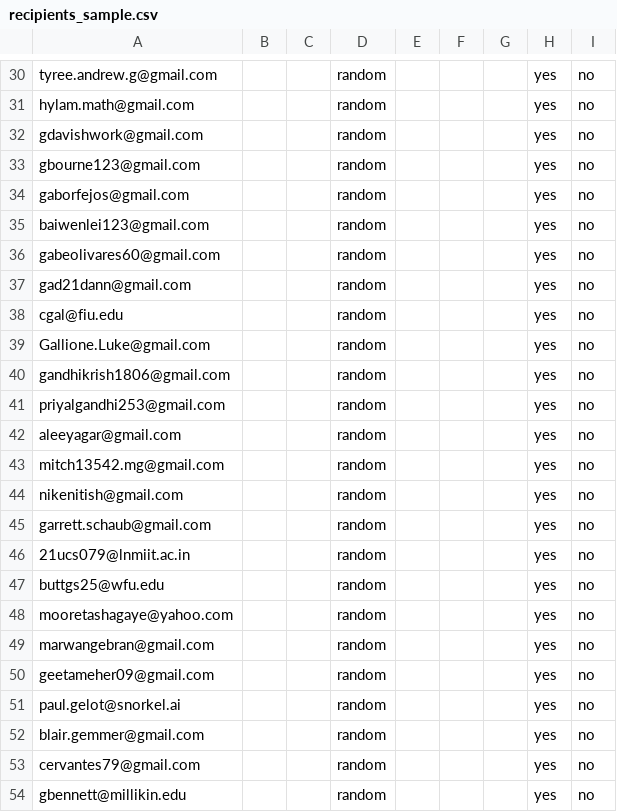
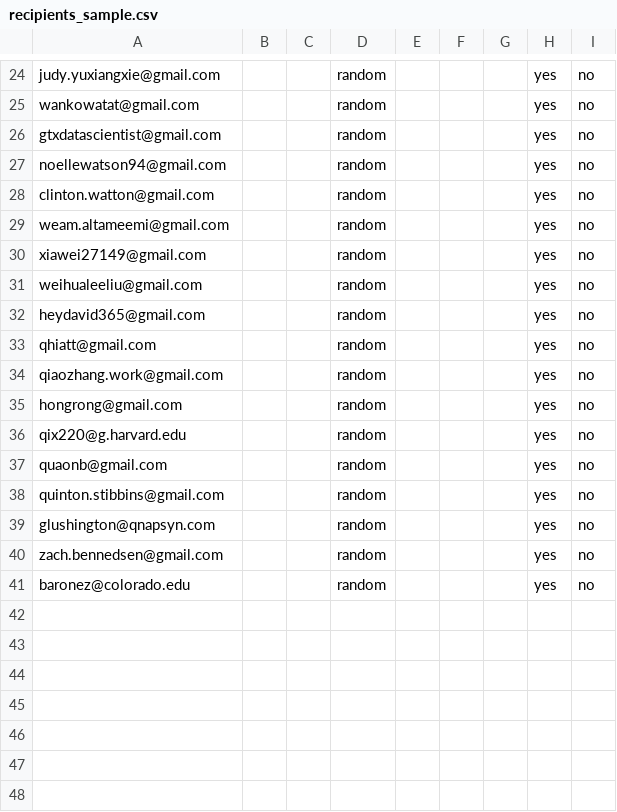
Before and after one commit to Shinyinight/proton_playwright_ui_mailer, a CSV file: recipients_sample.csv, drawn as a sheet; only a part is shown, gaps mark what is left out; removed rows and columns are numbered as before the commit, all else as after; the diff covers the shown part only; the diff names each change by its address in the sheet, - before the commit and + after, or states it on an @@ line.

```diff
--- a/recipients_sample.csv
+++ b/recipients_sample.csv
-A24: tyree.andrew.g@gmail.com
+A24: judy.yuxiangxie@gmail.com
-A25: hylam.math@gmail.com
+A25: wankowatat@gmail.com
-A26: gdavishwork@gmail.com
+A26: gtxdatascientist@gmail.com
-row 33: gbourne123@gmail.com |  |  | random |  |  |  | yes | no
-A27: gaborfejos@gmail.com
+A27: noellewatson94@gmail.com
-A28: baiwenlei123@gmail.com
+A28: clinton.watton@gmail.com
-A29: gabeolivares60@gmail.com
+A29: weam.altameemi@gmail.com
-A30: gad21dann@gmail.com
+A30: xiawei27149@gmail.com
-row 38: cgal@fiu.edu |  |  | random |  |  |  | yes | no
-A31: Gallione.Luke@gmail.com
+A31: weihualeeliu@gmail.com
-row 40: gandhikrish1806@gmail.com |  |  | random |  |  |  | yes | no
-A32: priyalgandhi253@gmail.com
+A32: heydavid365@gmail.com
-A33: aleeyagar@gmail.com
+A33: qhiatt@gmail.com
-A34: mitch13542.mg@gmail.com
+A34: qiaozhang.work@gmail.com
-A35: nikenitish@gmail.com
+A35: hongrong@gmail.com
-A36: garrett.schaub@gmail.com
+A36: qix220@g.harvard.edu
-row 46: 21ucs079@lnmiit.ac.in |  |  | random |  |  |  | yes | no
-row 47: buttgs25@wfu.edu |  |  | random |  |  |  | yes | no
-row 48: mooretashagaye@yahoo.com |  |  | random |  |  |  | yes | no
-A37: marwangebran@gmail.com
+A37: quaonb@gmail.com
-A38: geetameher09@gmail.com
+A38: quinton.stibbins@gmail.com
-A39: paul.gelot@snorkel.ai
+A39: glushington@qnapsyn.com
-A40: blair.gemmer@gmail.com
+A40: zach.bennedsen@gmail.com
-A41: cervantes79@gmail.com
+A41: baronez@colorado.edu
-row 54: gbennett@millikin.edu |  |  | random |  |  |  | yes | no
```
Also changed, not shown: 6 removed rows and 21 edited cells elsewhere in this file.
